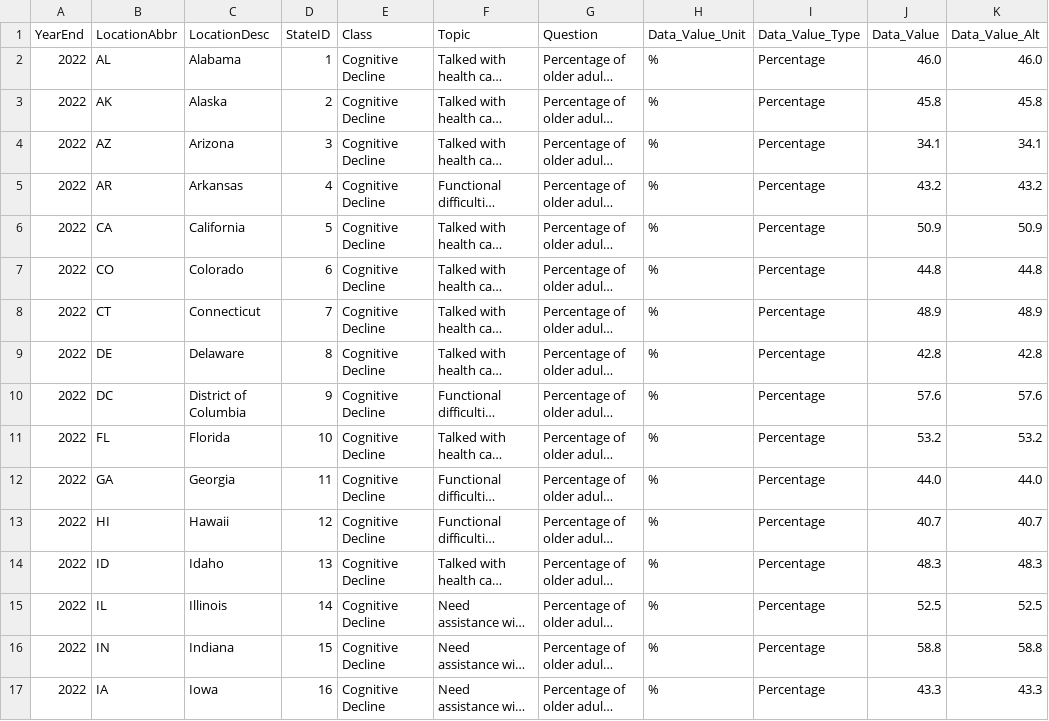
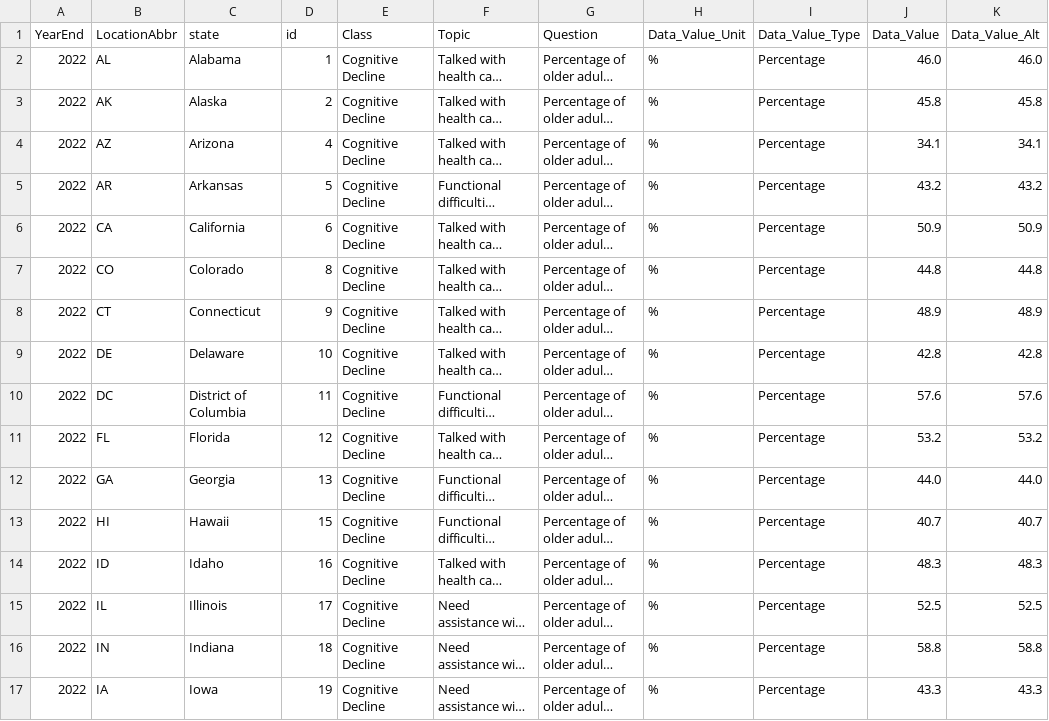
Before and after one commit to m1ma0314/BMI706_Layperson, a CSV file: max_percentage_df.csv, drawn as a sheet; only a part is shown; long unchanged cells end in …; the diff covers the shown part only; the diff names each change by its address in the sheet, - before the commit and + after, or states it on an @@ line.

```diff
--- a/max_percentage_df.csv
+++ b/max_percentage_df.csv
-C1: LocationDesc
+C1: state
-D1: StateID
+D1: id
-D4 (id): 3
+D4 (id): 4
-D5 (id): 4
+D5 (id): 5
-D6 (id): 5
+D6 (id): 6
-D7 (id): 6
+D7 (id): 8
-D8 (id): 7
+D8 (id): 9
-D9 (id): 8
+D9 (id): 10
-D10 (id): 9
+D10 (id): 11
-D11 (id): 10
+D11 (id): 12
-D12 (id): 11
+D12 (id): 13
-D13 (id): 12
+D13 (id): 15
-D14 (id): 13
+D14 (id): 16
-D15 (id): 14
+D15 (id): 17
-D16 (id): 15
+D16 (id): 18
-D17 (id): 16
+D17 (id): 19
```
Also changed, not shown: 32 edited cells elsewhere in this file, state_filtered_df.csv, 3 other files.
